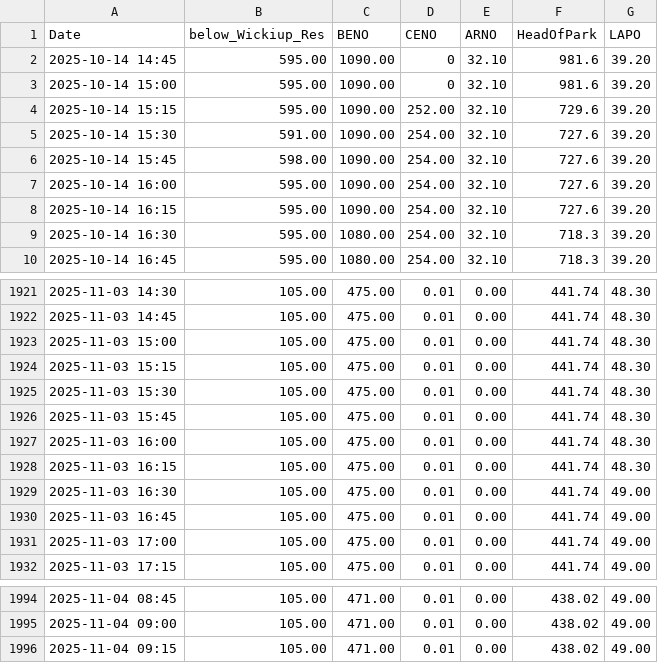
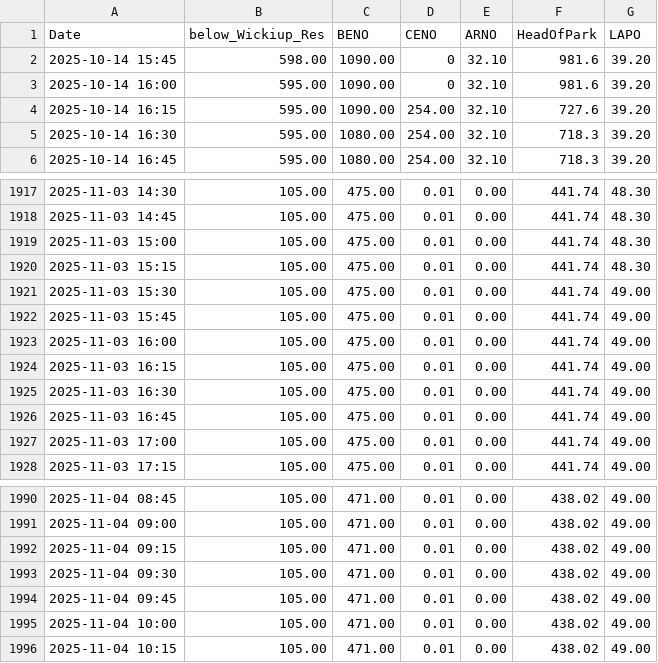
Before and after one commit to ksallee/Green-Wave-Report, a CSV file: static/WICO_BENO_CENO_ARNO_HEAD_LAPO.csv, drawn as a sheet; only a part is shown, gaps mark what is left out.

```diff
--- a/static/WICO_BENO_CENO_ARNO_HEAD_LAPO.csv
+++ b/static/WICO_BENO_CENO_ARNO_HEAD_LAPO.csv
@@ -1,8 +1,4 @@
 Date,below_Wickiup_Res,BENO,CENO,ARNO,HeadOfPark,LAPO
-2025-10-14 14:45,595.00,1090.00,0,32.10,981.6,39.20
-2025-10-14 15:00,595.00,1090.00,0,32.10,981.6,39.20
-2025-10-14 15:15,595.00,1090.00,252.00,32.10,729.6,39.20
-2025-10-14 15:30,591.00,1090.00,254.00,32.10,727.6,39.20
-2025-10-14 15:45,598.00,1090.00,254.00,32.10,727.6,39.20
-2025-10-14 16:00,595.00,1090.00,254.00,32.10,727.6,39.20
+2025-10-14 15:45,598.00,1090.00,0,32.10,981.6,39.20
+2025-10-14 16:00,595.00,1090.00,0,32.10,981.6,39.20
 2025-10-14 16:15,595.00,1090.00,254.00,32.10,727.6,39.20
@@ -1924,6 +1920,6 @@ Date,below_Wickiup_Res,BENO,CENO,ARNO,HeadOfPark,LAPO
 2025-11-03 15:15,105.00,475.00,0.01,0.00,441.74,48.30
-2025-11-03 15:30,105.00,475.00,0.01,0.00,441.74,48.30
-2025-11-03 15:45,105.00,475.00,0.01,0.00,441.74,48.30
-2025-11-03 16:00,105.00,475.00,0.01,0.00,441.74,48.30
-2025-11-03 16:15,105.00,475.00,0.01,0.00,441.74,48.30
+2025-11-03 15:30,105.00,475.00,0.01,0.00,441.74,49.00
+2025-11-03 15:45,105.00,475.00,0.01,0.00,441.74,49.00
+2025-11-03 16:00,105.00,475.00,0.01,0.00,441.74,49.00
+2025-11-03 16:15,105.00,475.00,0.01,0.00,441.74,49.00
 2025-11-03 16:30,105.00,475.00,0.01,0.00,441.74,49.00
@@ -1996 +1992,5 @@ Date,below_Wickiup_Res,BENO,CENO,ARNO,HeadOfPark,LAPO
 2025-11-04 09:15,105.00,471.00,0.01,0.00,438.02,49.00
+2025-11-04 09:30,105.00,471.00,0.01,0.00,438.02,49.00
+2025-11-04 09:45,105.00,471.00,0.01,0.00,438.02,49.00
+2025-11-04 10:00,105.00,471.00,0.01,0.00,438.02,49.00
+2025-11-04 10:15,105.00,471.00,0.01,0.00,438.02,49.00
```
Also changed, not shown: static/BENOWaterAirTemp.csv.
